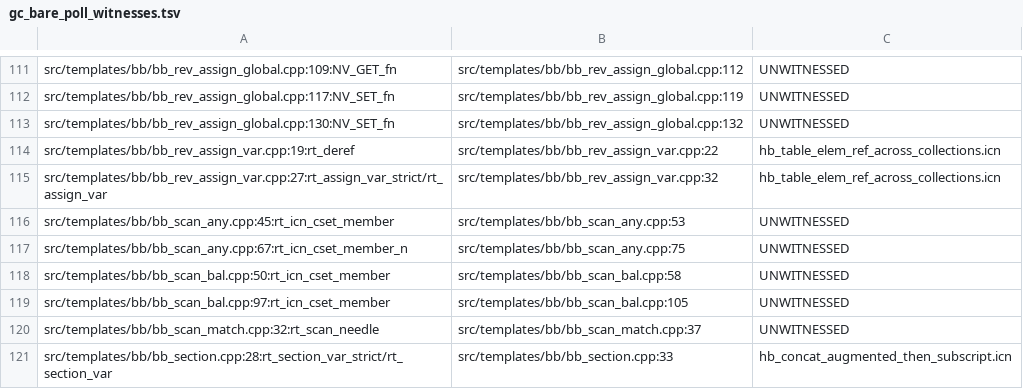
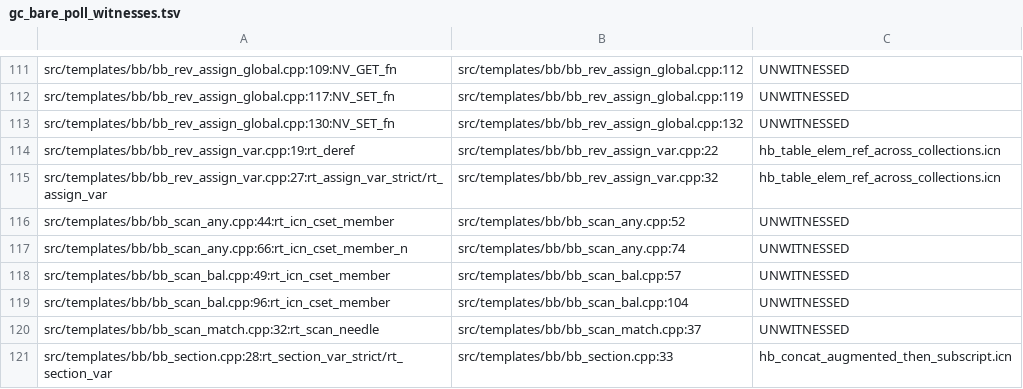
Before and after one commit to snobol4ever/SCRIP, a TSV file: scripts/gc_bare_poll_witnesses.tsv, drawn as a sheet; only a part is shown, gaps mark what is left out.

Commit message:
templates: Icon upto/many/bal/any hand the cset needle to rt_icn_cset_member in rdi, not through r11 -- no stale heap pointer reaches rtccb slot 8
Origin red the cfo reported: test_gate_gc_the_caller_saved_spill_block_never_holds_a_heap_reference arm (b), rtccb slot 8
(r11) holding a heap pointer at 70 collections in hb_coexpr_create.icn:61 and hb_coexpr_sigma.icn:9. BRACKET: the scan box
parked the needle (a heap cset) in r11 for two instructions that touch neither rax nor rdi, then mov rdi, r11; r11 stayed
stale after the non-allocating call, and the next allocating call's r10/r11 write-back copied it into rtccb+64 where the
collection met it. Masked until 18f22388e: the r11 node-id stores (now SCRIP_DIAG_REGS=1 only) overwrote r11 at every
box -- hb_coexpr_create reads 61 detections at SCRIP_DIAG_REGS=0 and 0 at =1 on the same binary. CURE: load rdi directly
(one instruction fewer per site). After: both witnesses 0 detections at 64 KB stress 3, output = .ref. Shared node: the
four Icon scan templates, reached only by lower_icon.c. gc_bare_poll_witnesses.tsv's four any/bal rows re-keyed one line up.

```diff
--- a/scripts/gc_bare_poll_witnesses.tsv
+++ b/scripts/gc_bare_poll_witnesses.tsv
@@ -115,6 +115,6 @@ src/templates/bb/bb_rev_assign_var.cpp:19:rt_deref	src/templates/bb/bb_rev_assig
 src/templates/bb/bb_rev_assign_var.cpp:27:rt_assign_var_strict/rt_assign_var	src/templates/bb/bb_rev_assign_var.cpp:32	hb_table_elem_ref_across_collections.icn
-src/templates/bb/bb_scan_any.cpp:45:rt_icn_cset_member	src/templates/bb/bb_scan_any.cpp:53	UNWITNESSED
-src/templates/bb/bb_scan_any.cpp:67:rt_icn_cset_member_n	src/templates/bb/bb_scan_any.cpp:75	UNWITNESSED
-src/templates/bb/bb_scan_bal.cpp:50:rt_icn_cset_member	src/templates/bb/bb_scan_bal.cpp:58	UNWITNESSED
-src/templates/bb/bb_scan_bal.cpp:97:rt_icn_cset_member	src/templates/bb/bb_scan_bal.cpp:105	UNWITNESSED
+src/templates/bb/bb_scan_any.cpp:44:rt_icn_cset_member	src/templates/bb/bb_scan_any.cpp:52	UNWITNESSED
+src/templates/bb/bb_scan_any.cpp:66:rt_icn_cset_member_n	src/templates/bb/bb_scan_any.cpp:74	UNWITNESSED
+src/templates/bb/bb_scan_bal.cpp:49:rt_icn_cset_member	src/templates/bb/bb_scan_bal.cpp:57	UNWITNESSED
+src/templates/bb/bb_scan_bal.cpp:96:rt_icn_cset_member	src/templates/bb/bb_scan_bal.cpp:104	UNWITNESSED
 src/templates/bb/bb_scan_match.cpp:32:rt_scan_needle	src/templates/bb/bb_scan_match.cpp:37	UNWITNESSED
```
Also changed, not shown: 4 other files.
